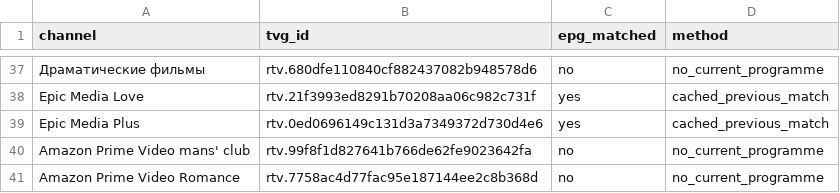
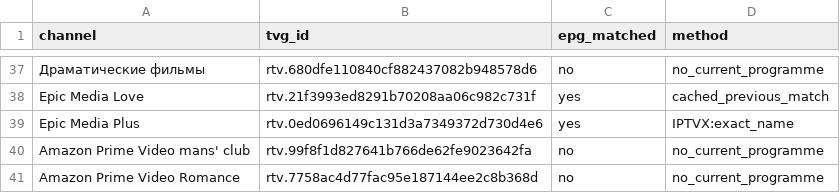
Before and after one commit to trufan-hub/rutube-auto, a CSV file: docs/epg_report.csv, drawn as a sheet; only a part is shown, gaps mark what is left out; the diff names each change by its address in the sheet, - before the commit and + after, or states it on an @@ line.

```diff
--- a/docs/epg_report.csv
+++ b/docs/epg_report.csv
-D39 (method): cached_previous_match
+D39 (method): IPTVX:exact_name
```
Also changed, not shown: 4 other files.
